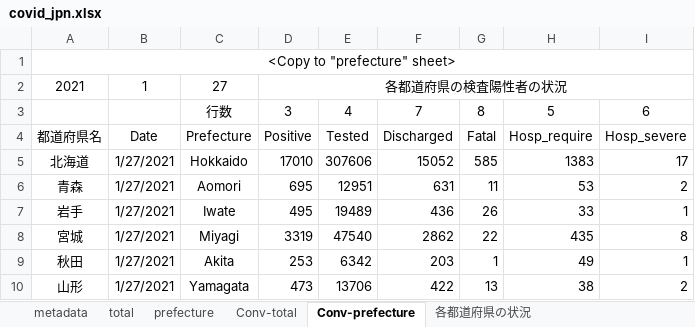
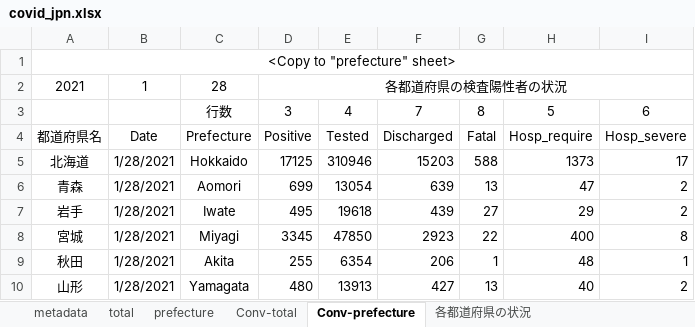
Before and after one commit to lisphilar/covid19-sir, an Excel workbook: data/japan/covid_jpn.xlsx, sheet Conv-prefecture, drawn as a sheet; only a part is shown; values as stored, in another font and other column widths than the file's, no borders; the diff covers the shown part only; the diff names each change by its address in the sheet, - before the commit and + after, or states it on an @@ line.

```diff
--- a/data/japan/covid_jpn.xlsx (sheet Conv-prefecture)
+++ b/data/japan/covid_jpn.xlsx (sheet Conv-prefecture)
-C2: 27
+C2: 28
-B5:B10: 1/27/2021
+B5:B10: 1/28/2021
-D5: 17010
+D5: 17125
-E5: 307606
+E5: 310946
-F5: 15052
+F5: 15203
-G5: 585
+G5: 588
-H5: 1383
+H5: 1373
-D6: 695
+D6: 699
-E6: 12951
+E6: 13054
-F6: 631
+F6: 639
-G6: 11
+G6: 13
-H6: 53
+H6: 47
-E7: 19489
+E7: 19618
-F7: 436
+F7: 439
-G7: 26
+G7: 27
-H7: 33
+H7: 29
-I7: 1
+I7: 2
-D8: 3319
+D8: 3345
-E8: 47540
+E8: 47850
-F8: 2862
+F8: 2923
-H8: 435
+H8: 400
-D9: 253
+D9: 255
-E9: 6342
+E9: 6354
-F9: 203
+F9: 206
-H9: 49
+H9: 48
-D10: 473
+D10: 480
-E10: 13706
+E10: 13913
-F10: 422
+F10: 427
-H10: 38
+H10: 40
```
Also changed, not shown: 239 edited cells elsewhere in this sheet, sheet prefecture, sheet 各都道府県の状況, sheet Conv-total, sheet total, 2 other files.
